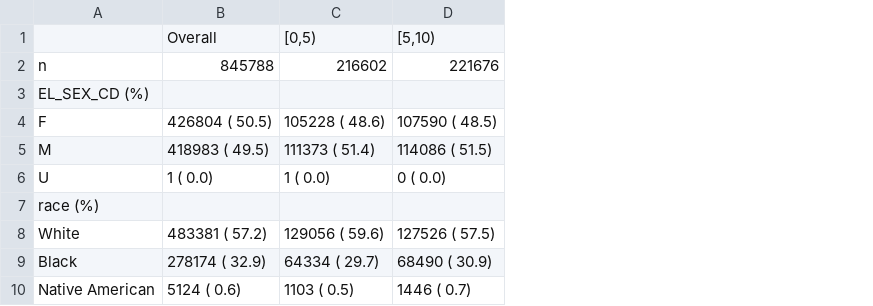
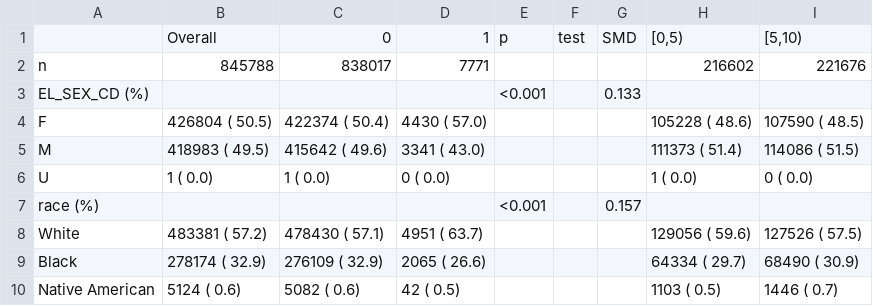
Before and after one commit to xiaosongz/NKFPoster, a CSV file: data/results/2008/PedsMainByAgePEDCKD.csv, drawn as a sheet; only a part is shown; the diff names each change by its address in the sheet, - before the commit and + after, or states it on an @@ line.

Commit message:
update data. add county level peds and overall data for mapping

```diff
--- a/data/results/2008/PedsMainByAgePEDCKD.csv
+++ b/data/results/2008/PedsMainByAgePEDCKD.csv
+column C, rows 1-10: 0 | 838017 |  | 422374 ( 50.4) | 415642 ( 49.6) | 1 ( 0.0) |  | 478430 ( 57.1) | 276109 ( 32.9) | 5082 ( 0.6)
+column D, rows 1-10: 1 | 7771 |  | 4430 ( 57.0) | 3341 ( 43.0) | 0 ( 0.0) |  | 4951 ( 63.7) | 2065 ( 26.6) | 42 ( 0.5)
+column E, rows 1-7: p |  | <0.001 |  |  |  | <0.001
+column F, row 1: test
+column G, rows 1-7: SMD |  | 0.133 |  |  |  | 0.157
```
Also changed, not shown: data/results/2007/PedsMainByAgePEDCKD.csv, data/results/2009/PedsMainByAgePEDCKD.csv, 18 other files.
